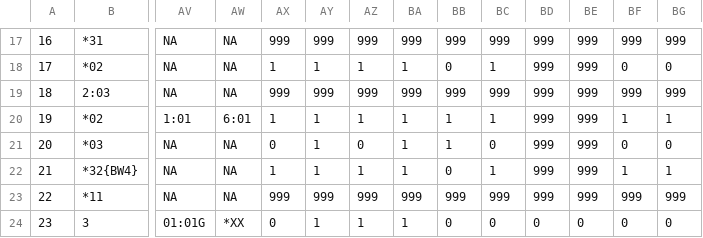
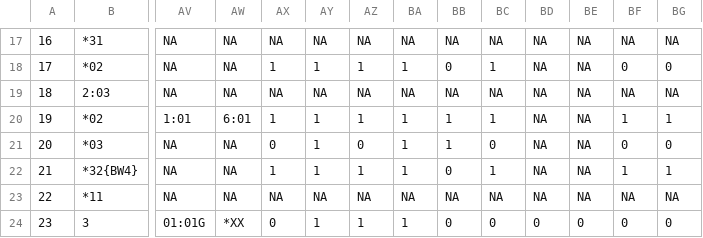
Before and after one commit to LarsenLab/hlaR, a CSV file: inst/extdata/HLA_MisMatch_count_test.csv, drawn as a sheet; only a part is shown, gaps mark what is left out; the diff covers the shown part only; the diff names each change by its address in the sheet, - before the commit and + after, or states it on an @@ line.

```diff
--- a/inst/extdata/HLA_MisMatch_count_test.csv
+++ b/inst/extdata/HLA_MisMatch_count_test.csv
-AX17: 999
+AX17: NA
-AY17: 999
+AY17: NA
-AZ17: 999
+AZ17: NA
-BA17: 999
+BA17: NA
-BB17: 999
+BB17: NA
-BC17: 999
+BC17: NA
-BD17:BD23: 999
+BD17:BD23: NA
-BE17:BE23: 999
+BE17:BE23: NA
-BF17: 999
+BF17: NA
-BG17: 999
+BG17: NA
-AX19: 999
+AX19: NA
-AY19: 999
+AY19: NA
-AZ19: 999
+AZ19: NA
-BA19: 999
+BA19: NA
-BB19: 999
+BB19: NA
-BC19: 999
+BC19: NA
-BF19: 999
+BF19: NA
-BG19: 999
+BG19: NA
-AX23: 999
+AX23: NA
-AY23: 999
+AY23: NA
-AZ23: 999
+AZ23: NA
-BA23: 999
+BA23: NA
-BB23: 999
+BB23: NA
-BC23: 999
+BC23: NA
-BF23: 999
+BF23: NA
-BG23: 999
+BG23: NA
```
Also changed, not shown: 120 edited cells elsewhere in this file.
